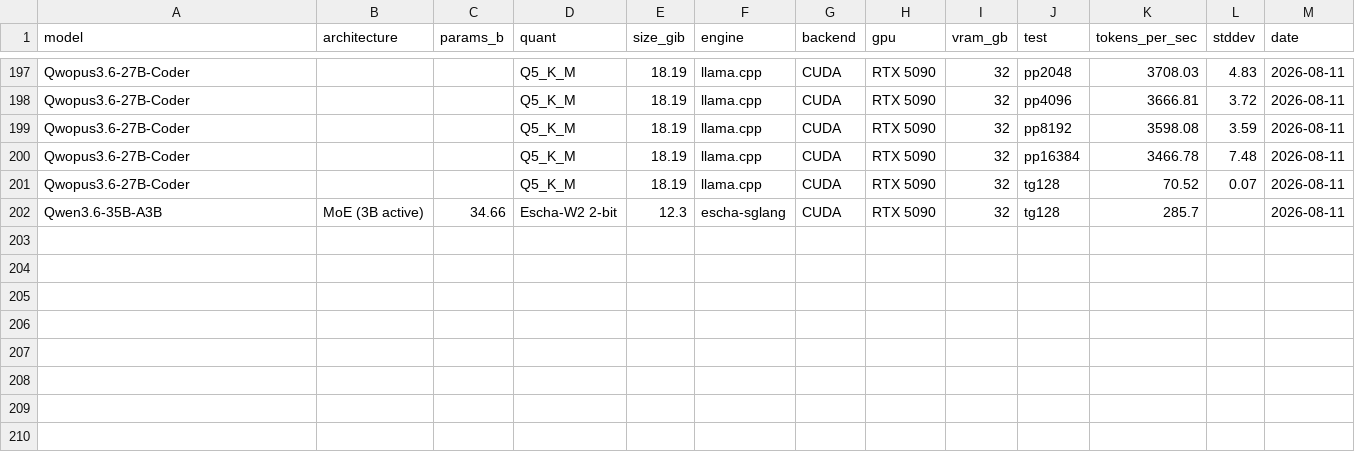
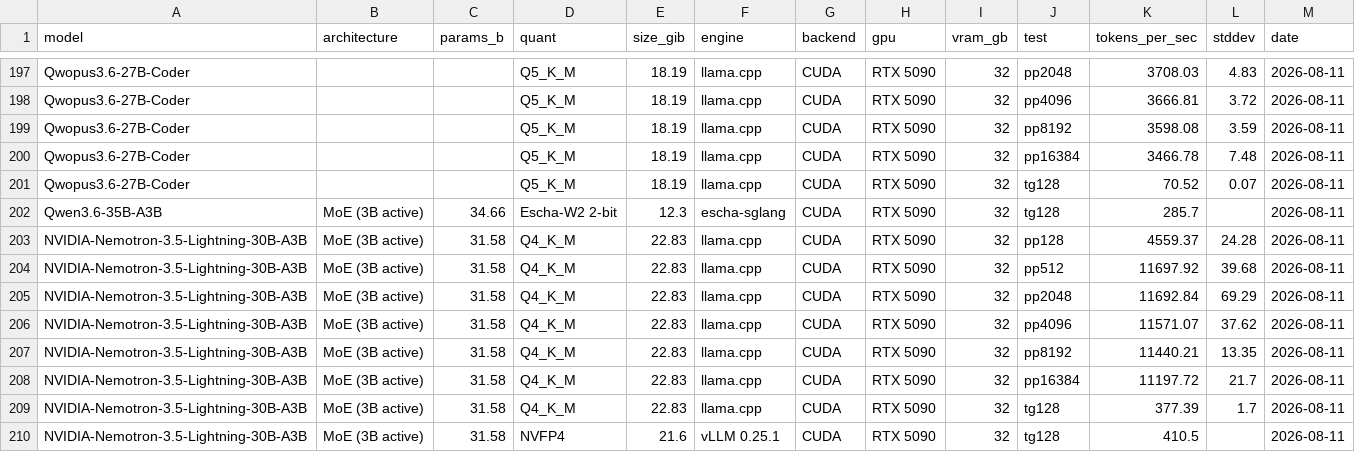
Before and after one commit to notwitcheer/llm-bench-rig, a CSV file: dataset/benchmarks.csv, drawn as a sheet; only a part is shown, gaps mark what is left out.

Commit message:
nemotron-3.5-lightning: day-0 Q4_K_M board row + official NVFP4 second point (report, two board rows, CSV, 4x-claim quadrant chart)

```diff
--- a/dataset/benchmarks.csv
+++ b/dataset/benchmarks.csv
@@ -202 +202,9 @@ Qwopus3.6-27B-Coder,,,Q5_K_M,18.19,llama.cpp,CUDA,RTX 5090,32,tg128,70.52,0.07,2
 Qwen3.6-35B-A3B,MoE (3B active),34.66,Escha-W2 2-bit,12.3,escha-sglang,CUDA,RTX 5090,32,tg128,285.7,,2026-08-11
+NVIDIA-Nemotron-3.5-Lightning-30B-A3B,MoE (3B active),31.58,Q4_K_M,22.83,llama.cpp,CUDA,RTX 5090,32,pp128,4559.37,24.28,2026-08-11
+NVIDIA-Nemotron-3.5-Lightning-30B-A3B,MoE (3B active),31.58,Q4_K_M,22.83,llama.cpp,CUDA,RTX 5090,32,pp512,11697.92,39.68,2026-08-11
+NVIDIA-Nemotron-3.5-Lightning-30B-A3B,MoE (3B active),31.58,Q4_K_M,22.83,llama.cpp,CUDA,RTX 5090,32,pp2048,11692.84,69.29,2026-08-11
+NVIDIA-Nemotron-3.5-Lightning-30B-A3B,MoE (3B active),31.58,Q4_K_M,22.83,llama.cpp,CUDA,RTX 5090,32,pp4096,11571.07,37.62,2026-08-11
+NVIDIA-Nemotron-3.5-Lightning-30B-A3B,MoE (3B active),31.58,Q4_K_M,22.83,llama.cpp,CUDA,RTX 5090,32,pp8192,11440.21,13.35,2026-08-11
+NVIDIA-Nemotron-3.5-Lightning-30B-A3B,MoE (3B active),31.58,Q4_K_M,22.83,llama.cpp,CUDA,RTX 5090,32,pp16384,11197.72,21.7,2026-08-11
+NVIDIA-Nemotron-3.5-Lightning-30B-A3B,MoE (3B active),31.58,Q4_K_M,22.83,llama.cpp,CUDA,RTX 5090,32,tg128,377.39,1.7,2026-08-11
+NVIDIA-Nemotron-3.5-Lightning-30B-A3B,MoE (3B active),31.58,NVFP4,21.6,vLLM 0.25.1,CUDA,RTX 5090,32,tg128,410.5,,2026-08-11
```
Also changed, not shown: 4 other files.
